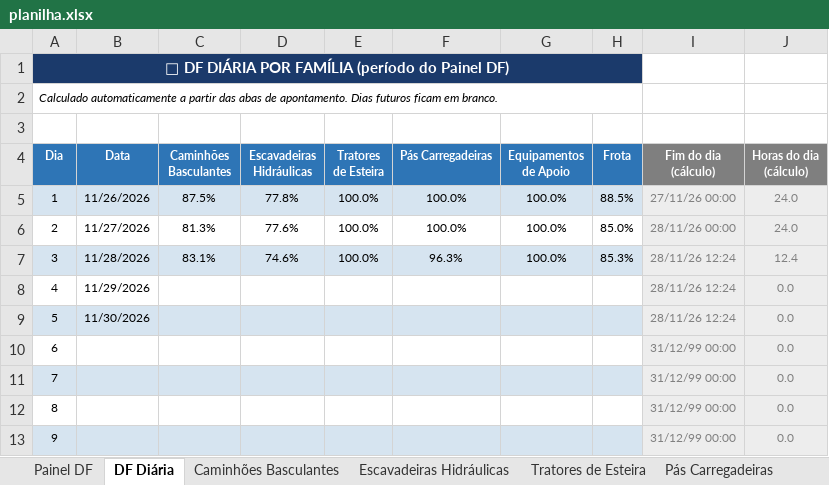
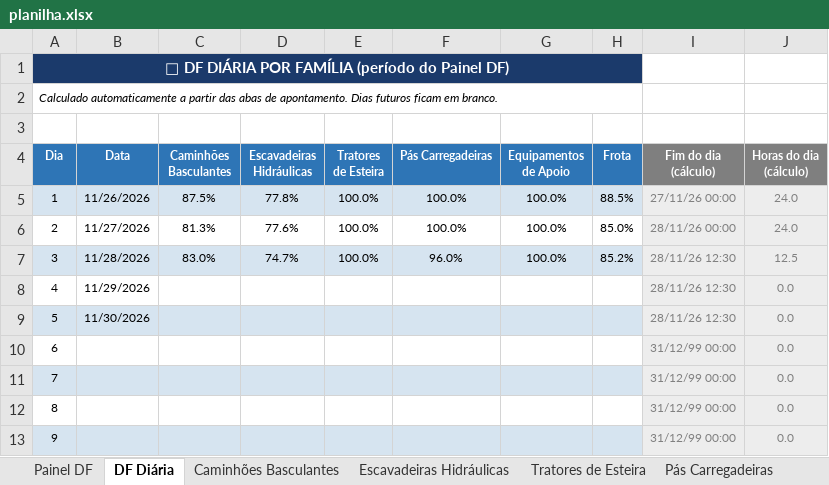
Before and after one commit to Plenz-code/BI-MANUTENCAO, an Excel workbook: planilha.xlsx, sheet DF Diária, drawn as a sheet; only a part is shown; values as stored, in another font and other column widths than the file's, no borders; conditional formats not drawn; the diff names each change by its address in the sheet, - before the commit and + after, or states it on an @@ line.

```diff
--- a/planilha.xlsx (sheet DF Diária)
+++ b/planilha.xlsx (sheet DF Diária)
-C7 (Caminhões Basculantes): 83.1%
+C7 (Caminhões Basculantes): 83.0%
-D7 (Escavadeiras Hidráulicas): 74.6%
+D7 (Escavadeiras Hidráulicas): 74.7%
-F7 (Pás Carregadeiras): 96.3%
+F7 (Pás Carregadeiras): 96.0%
-H7 (Frota): 85.3%
+H7 (Frota): 85.2%
-I7:I9 (Fim do dia (cálculo)): 28/11/26 12:24
+I7:I9 (Fim do dia (cálculo)): 28/11/26 12:30
-J7 (Horas do dia (cálculo)): 12.4
+J7 (Horas do dia (cálculo)): 12.5
```
Also changed, not shown: sheet Painel DF, sheet Caminhões Basculantes, sheet Escavadeiras Hidráulicas, sheet Pás Carregadeiras, charts or pictures.
